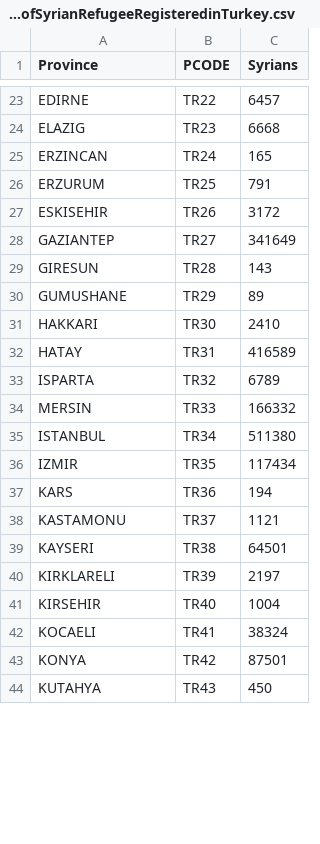
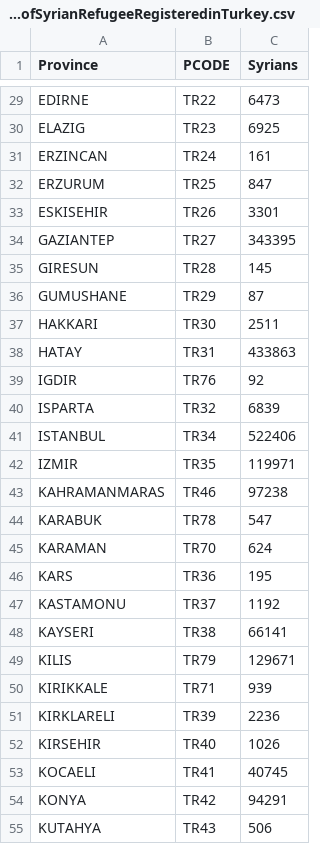
Before and after one commit to lombie/Data-for-Tools, a CSV file: Spreadsheets/ProvincialBreakdownofSyrianRefugeeRegisteredinTurkey.csv, drawn as a sheet; only a part is shown, gaps mark what is left out; removed rows and columns are numbered as before the commit, all else as after; the diff covers the shown part only; the diff names each change by its address in the sheet, - before the commit and + after, or states it on an @@ line.

Commit message:
Update ProvincialBreakdownofSyrianRefugeeRegisteredinTurkey.csv

```diff
--- a/Spreadsheets/ProvincialBreakdownofSyrianRefugeeRegisteredinTurkey.csv
+++ b/Spreadsheets/ProvincialBreakdownofSyrianRefugeeRegisteredinTurkey.csv
-C29 (Syrians): 6457
+C29 (Syrians): 6473
-C30 (Syrians): 6668
+C30 (Syrians): 6925
-C31 (Syrians): 165
+C31 (Syrians): 161
-C32 (Syrians): 791
+C32 (Syrians): 847
-C33 (Syrians): 3172
+C33 (Syrians): 3301
-C34 (Syrians): 341649
+C34 (Syrians): 343395
-C35 (Syrians): 143
+C35 (Syrians): 145
-C36 (Syrians): 89
+C36 (Syrians): 87
-C37 (Syrians): 2410
+C37 (Syrians): 2511
-C38 (Syrians): 416589
+C38 (Syrians): 433863
+row 39: IGDIR | TR76 | 92
-C40 (Syrians): 6789
+C40 (Syrians): 6839
-row 34: MERSIN | TR33 | 166332
-C41 (Syrians): 511380
+C41 (Syrians): 522406
-C42 (Syrians): 117434
+C42 (Syrians): 119971
+row 43: KAHRAMANMARAS | TR46 | 97238
+row 44: KARABUK | TR78 | 547
+row 45: KARAMAN | TR70 | 624
-C46 (Syrians): 194
+C46 (Syrians): 195
-C47 (Syrians): 1121
+C47 (Syrians): 1192
-C48 (Syrians): 64501
+C48 (Syrians): 66141
+row 49: KILIS | TR79 | 129671
+row 50: KIRIKKALE | TR71 | 939
-C51 (Syrians): 2197
+C51 (Syrians): 2236
-C52 (Syrians): 1004
+C52 (Syrians): 1026
-C53 (Syrians): 38324
+C53 (Syrians): 40745
-C54 (Syrians): 87501
+C54 (Syrians): 94291
-C55 (Syrians): 450
+C55 (Syrians): 506
```
Also changed, not shown: 11 added rows, 16 removed rows and 43 edited cells elsewhere in this file.
